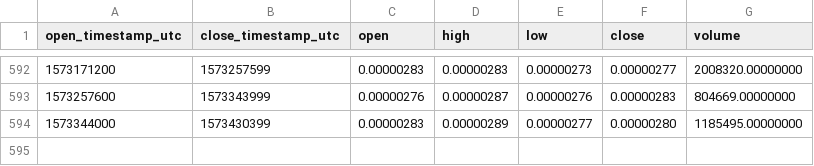
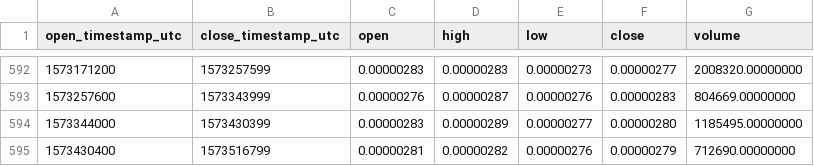
Before and after one commit to cryptobigbro/binance-SYSBTC, a CSV file: binance-SYSBTC-1d.csv, drawn as a sheet; only a part is shown, gaps mark what is left out.

Commit message:
Update OHLCV data.

```diff
--- a/binance-SYSBTC-1d.csv
+++ b/binance-SYSBTC-1d.csv
@@ -594 +594,2 @@ open_timestamp_utc,close_timestamp_utc,open,high,low,close,volume
 1573344000,1573430399,0.00000283,0.00000289,0.00000277,0.00000280,1185495.00000000
+1573430400,1573516799,0.00000281,0.00000282,0.00000276,0.00000279,712690.00000000
```
Also changed, not shown: 1 other file.
